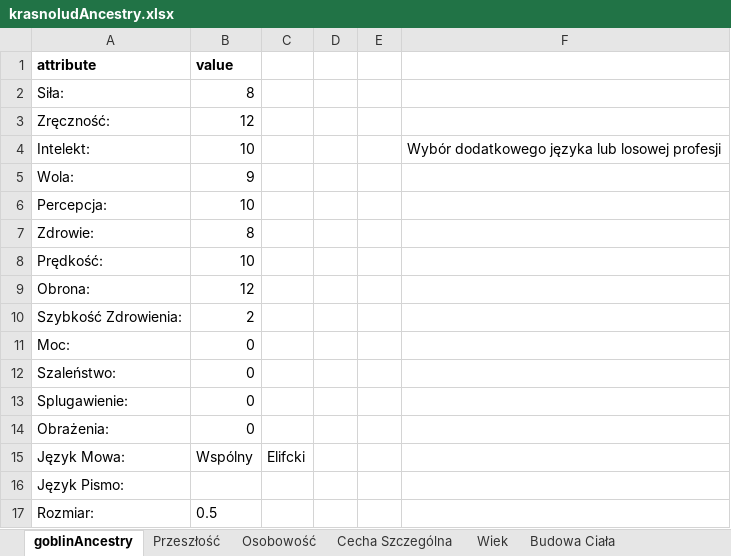
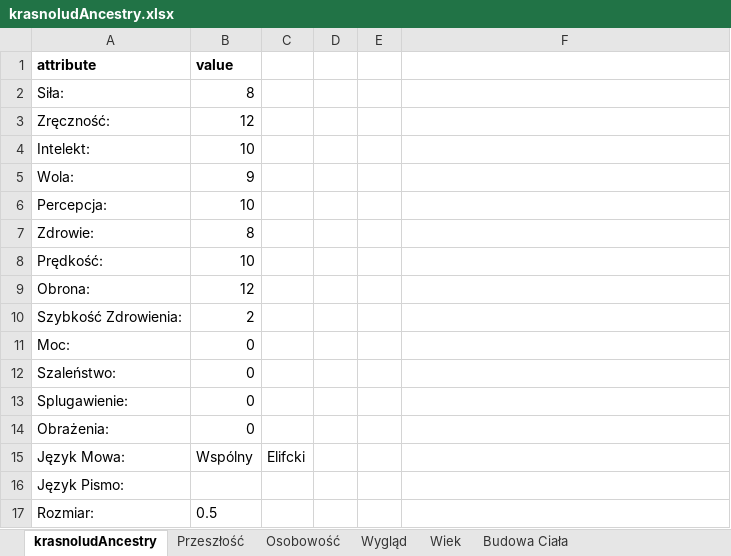
Before and after one commit to MRGuziX/CWD_Hero_Creator, an Excel workbook: dataBase/krasnoludAncestry.xlsx, sheet krasnoludAncestry, drawn as a sheet; values as stored, in another font and other column widths than the file's, no borders; the diff names each change by its address in the sheet, - before the commit and + after, or states it on an @@ line.

Commit message:
Ancestry Paths added

```diff
--- a/dataBase/krasnoludAncestry.xlsx (sheet krasnoludAncestry)
+++ b/dataBase/krasnoludAncestry.xlsx (sheet krasnoludAncestry)
-sheet tab: goblinAncestry
+sheet tab: krasnoludAncestry
-sheet tab: Cecha Szczególna
+sheet tab: Wygląd
-F4: Wybór dodatkowego języka lub losowej profesji
+F4: (empty)
```
Also changed, not shown: sheet Znienawidzone Stworzenia, sheet Wygląd, sheet Przeszłość, sheet Budowa Ciała, sheet Wiek, sheet Osobowość, other sheet tabs, dataBase/goblinAncestry.xlsx, dataBase/odmieniecAncestry.xlsx, 3 other files.
